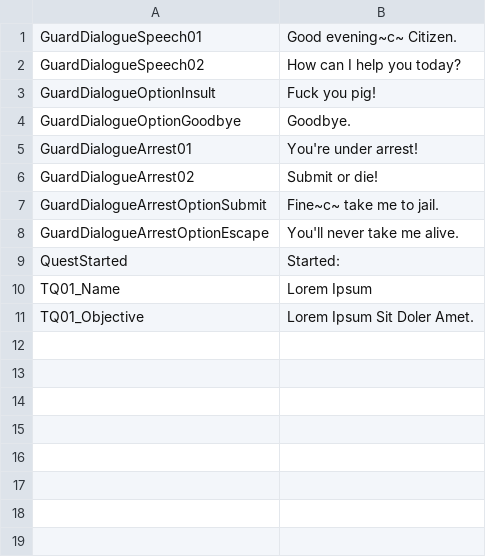
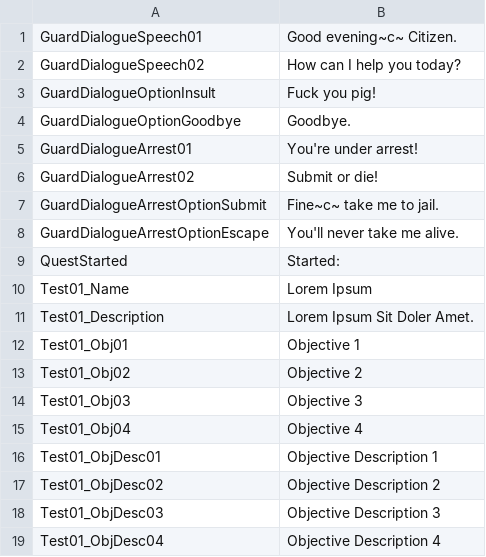
Before and after one commit to seanny/Forgotten-Legends, a CSV file: Assets/StreamingAssets/Locale/English.csv, drawn as a sheet.

Commit message:
Upload English.csv

```diff
--- a/Assets/StreamingAssets/Locale/English.csv
+++ b/Assets/StreamingAssets/Locale/English.csv
@@ -9,3 +9,11 @@ GuardDialogueArrestOptionEscape,You'll never take me alive.
 QuestStarted,Started:
-TQ01_Name,Lorem Ipsum
-TQ01_Objective,Lorem Ipsum Sit Doler Amet.
+Test01_Name,Lorem Ipsum
+Test01_Description,Lorem Ipsum Sit Doler Amet.
+Test01_Obj01,Objective 1
+Test01_Obj02,Objective 2
+Test01_Obj03,Objective 3
+Test01_Obj04,Objective 4
+Test01_ObjDesc01,Objective Description 1
+Test01_ObjDesc02,Objective Description 2
+Test01_ObjDesc03,Objective Description 3
+Test01_ObjDesc04,Objective Description 4
```
